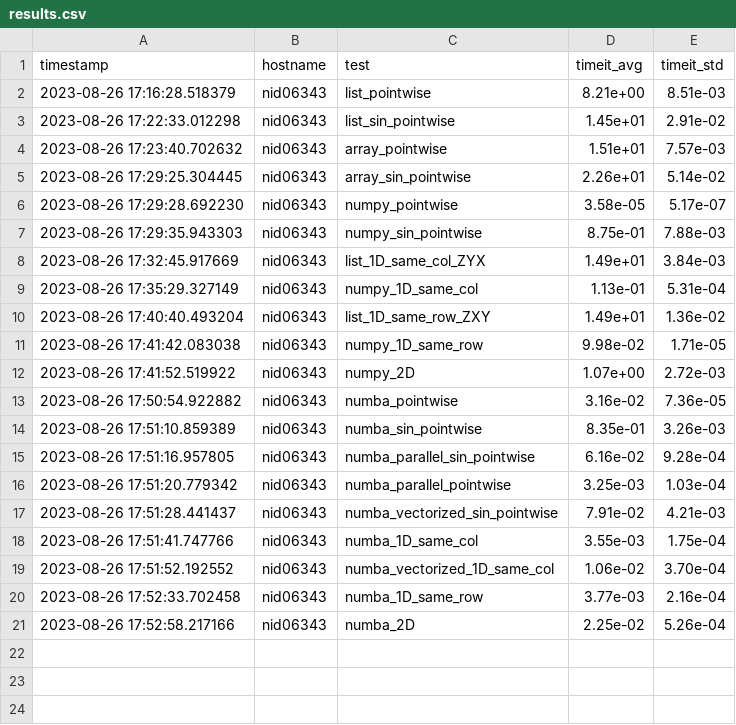
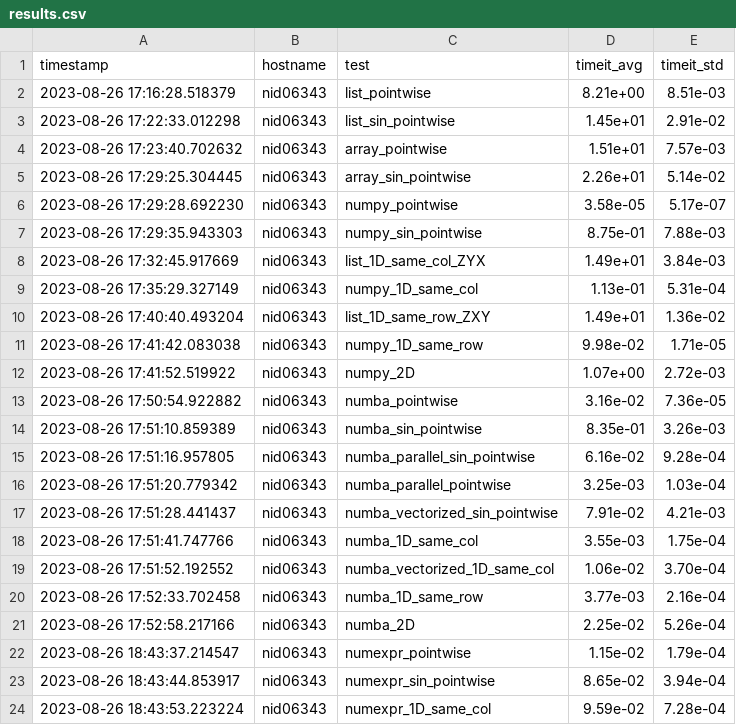
Before and after one commit to ofuhrer/HPC4WC, a CSV file: projects/2023/project12_highlevel_programming/results.csv, drawn as a sheet.

Commit message:
Add more results to NumExpr notebook

```diff
--- a/projects/2023/project12_highlevel_programming/results.csv
+++ b/projects/2023/project12_highlevel_programming/results.csv
@@ -21 +21,4 @@ timestamp,hostname,test,timeit_avg,timeit_std
 2023-08-26 17:52:58.217166,nid06343,numba_2D,2.25e-02,5.26e-04
+2023-08-26 18:43:37.214547,nid06343,numexpr_pointwise,1.15e-02,1.79e-04
+2023-08-26 18:43:44.853917,nid06343,numexpr_sin_pointwise,8.65e-02,3.94e-04
+2023-08-26 18:43:53.223224,nid06343,numexpr_1D_same_col,9.59e-02,7.28e-04
```
Also changed, not shown: 1 other file.
